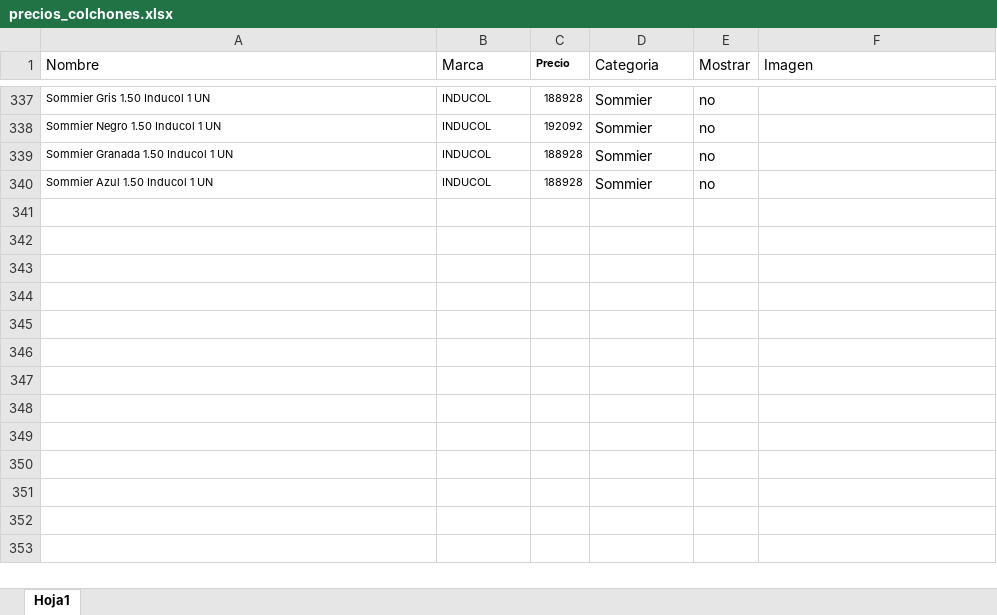
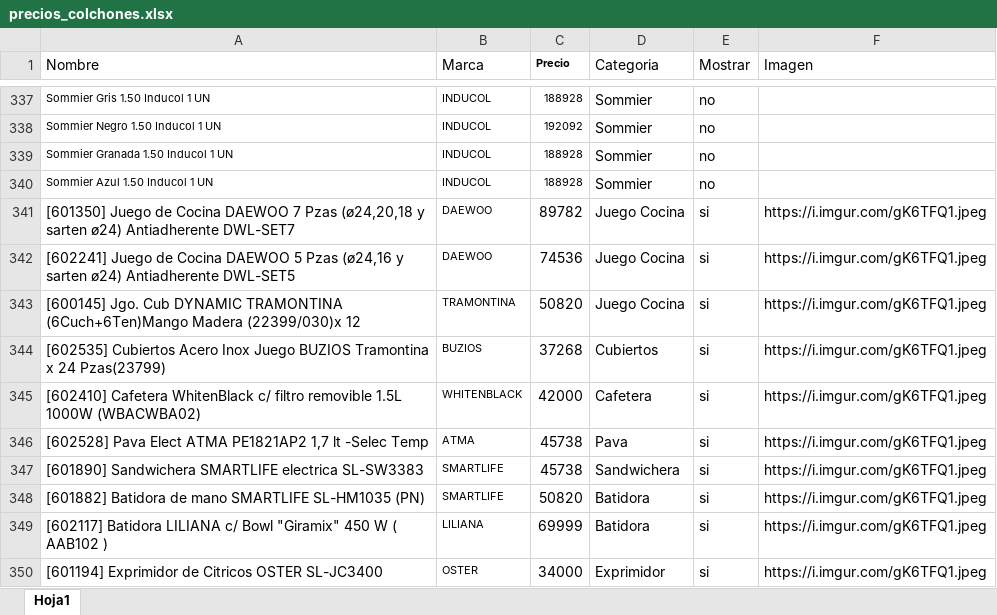
Before and after one commit to maliandri/colchonespremium2, an Excel workbook: Backend/precios_colchones.xlsx, sheet Hoja1, drawn as a sheet; only a part is shown, gaps mark what is left out; values as stored, in another font and other column widths than the file's, no borders; the diff names each change by its address in the sheet, - before the commit and + after, or states it on an @@ line.

Commit message:
actualizacion de productos

```diff
--- a/Backend/precios_colchones.xlsx (sheet Hoja1)
+++ b/Backend/precios_colchones.xlsx (sheet Hoja1)
+row 341: [601350] Juego de Cocina DAEWOO 7 Pzas (ø24,20,18 y sarten ø24) Antiadherente DWL-SET7 | DAEWOO | 89782 | Juego Cocina | si | https://i.imgur.com/gK6TFQ1.jpeg
+row 342: [602241] Juego de Cocina DAEWOO 5 Pzas (ø24,16 y sarten ø24) Antiadherente DWL-SET5 | DAEWOO | 74536 | Juego Cocina | si | https://i.imgur.com/gK6TFQ1.jpeg
+row 343: [600145] Jgo. Cub DYNAMIC TRAMONTINA (6Cuch+6Ten)Mango Madera (22399/030)x 12 | TRAMONTINA | 50820 | Juego Cocina | si | https://i.imgur.com/gK6TFQ1.jpeg
+row 344: [602535] Cubiertos Acero Inox Juego BUZIOS Tramontina x 24 Pzas(23799) | BUZIOS | 37268 | Cubiertos | si | https://i.imgur.com/gK6TFQ1.jpeg
+row 345: [602410] Cafetera WhitenBlack c/ filtro removible 1.5L 1000W (WBACWBA02) | WHITENBLACK | 42000 | Cafetera | si | https://i.imgur.com/gK6TFQ1.jpeg
+row 346: [602528] Pava Elect ATMA PE1821AP2 1,7 lt -Selec Temp | ATMA | 45738 | Pava | si | https://i.imgur.com/gK6TFQ1.jpeg
+row 347: [601890] Sandwichera SMARTLIFE electrica SL-SW3383 | SMARTLIFE | 45738 | Sandwichera | si | https://i.imgur.com/gK6TFQ1.jpeg
+row 348: [601882] Batidora de mano SMARTLIFE SL-HM1035 (PN) | SMARTLIFE | 50820 | Batidora | si | https://i.imgur.com/gK6TFQ1.jpeg
+row 349: [602117] Batidora LILIANA c/ Bowl "Giramix" 450 W ( AAB102 ) | LILIANA | 69999 | Batidora | si | https://i.imgur.com/gK6TFQ1.jpeg
+row 350: [601194] Exprimidor de Citricos OSTER SL-JC3400 | OSTER | 34000 | Exprimidor | si | https://i.imgur.com/gK6TFQ1.jpeg
```
